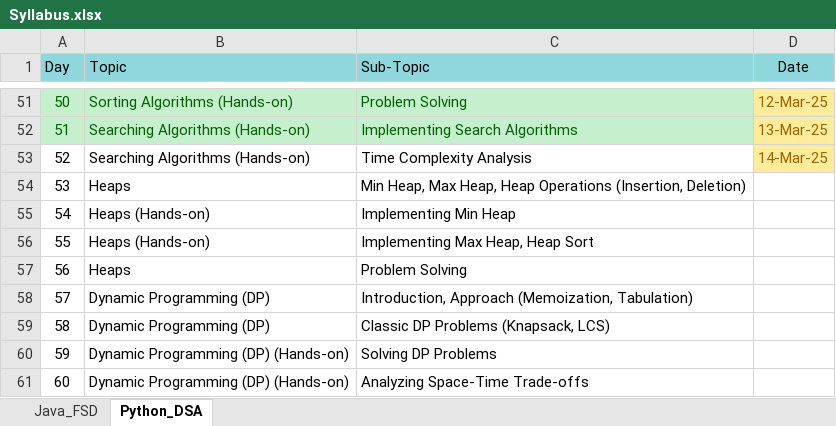
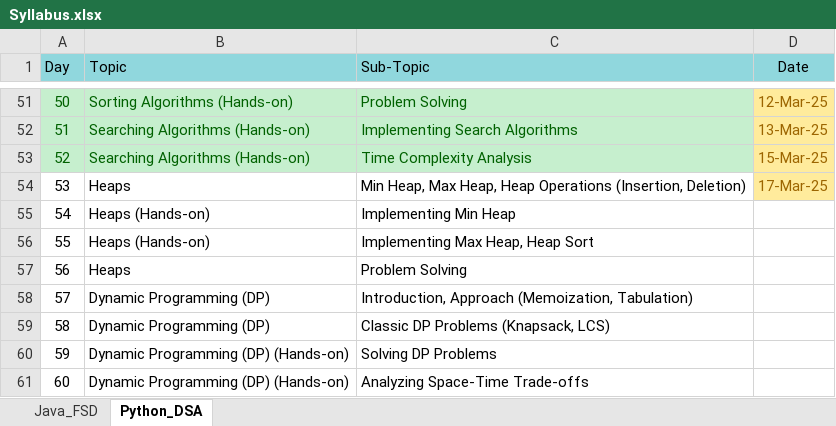
Before and after one commit to fresher2coder/mru-python-dsa, an Excel workbook: Syllabus.xlsx, sheet Python_DSA, drawn as a sheet; only a part is shown, gaps mark what is left out; values as stored, in another font and other column widths than the file's, no borders; the diff names each change by its address in the sheet, - before the commit and + after, or states it on an @@ line.

```diff
--- a/Syllabus.xlsx (sheet Python_DSA)
+++ b/Syllabus.xlsx (sheet Python_DSA)
@@ A53:C53 fill: none → #C6EFCE, text colour: black → #006100 @@
-D53 (Date): 14-Mar-25
+D53 (Date): 15-Mar-25
-D54 (Date): (empty)
+D54 (Date): 17-Mar-25
-D54 fill: none
+D54 fill: #FFEB9C
```
Also changed, not shown: sheet Java_FSD, MiniProject/MRU_DS_II_Zeta_Python DSA Mini Project - Bytexl Nimbus.xlsx, 6 other files.
